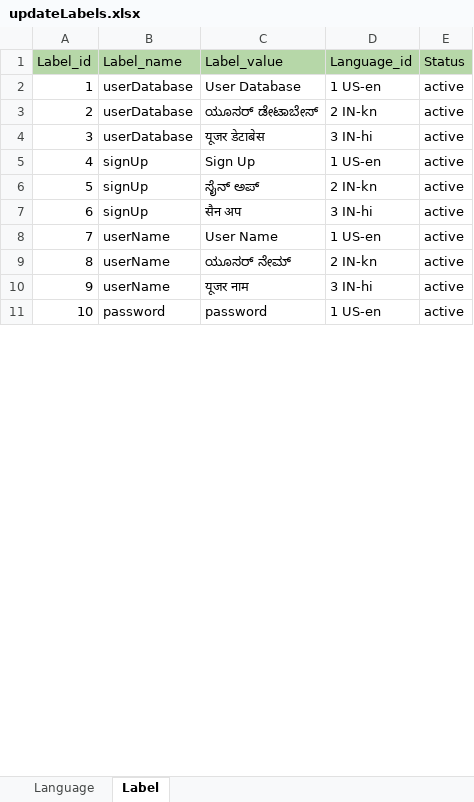
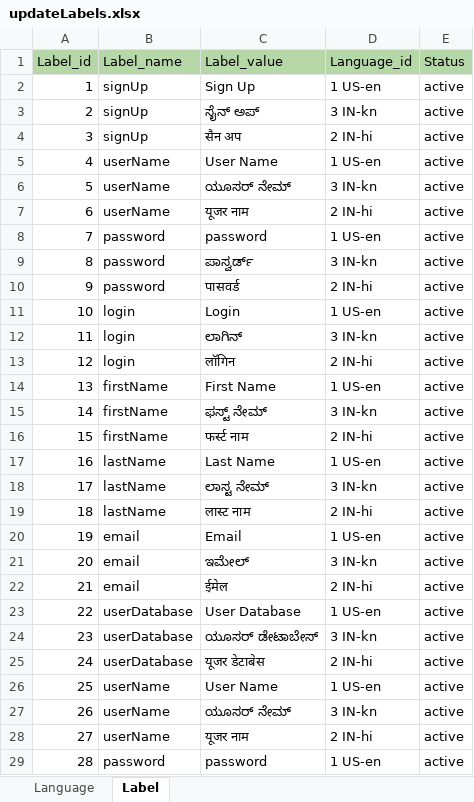
Before and after one commit to avyshlabs/application-localisation, an Excel workbook: uploads/updateLabels.xlsx, sheet Label, drawn as a sheet; only a part is shown; values as stored, in another font and other column widths than the file's, no borders; removed rows and columns are numbered as before the commit, all else as after; the diff covers the shown part only; the diff names each change by its address in the sheet, - before the commit and + after, or states it on an @@ line.

```diff
--- a/uploads/updateLabels.xlsx (sheet Label)
+++ b/uploads/updateLabels.xlsx (sheet Label)
@@ row 5 moved to row 2: 1 @@
+row 3: 2 | signUp | ಸೈನ್ ಅಪ್ | 3 IN-kn | active
+row 4: 3 | signUp | सैन अप | 2 IN-hi | active
+row 5: 4 | userName | User Name | 1 US-en | active
+row 6: 5 | userName | ಯೂಸರ್ ನೇಮ್ | 3 IN-kn | active
+row 7: 6 | userName | यूजर नाम | 2 IN-hi | active
+row 8: 7 | password | password | 1 US-en | active
+row 9: 8 | password | ಪಾಸ್ವರ್ಡ್ | 3 IN-kn | active
+row 10: 9 | password | पासवर्ड | 2 IN-hi | active
@@ row 17 moved to row 11: 10 @@
+row 12: 11 | login | ಲಾಗಿನ್ | 3 IN-kn | active
+row 13: 12 | login | लॉगिन | 2 IN-hi | active
@@ row 20 moved to row 14: 13 @@
+row 15: 14 | firstName | ಫಸ್ಟ್ ನೇಮ್ | 3 IN-kn | active
+row 16: 15 | firstName | फर्स्ट नाम | 2 IN-hi | active
@@ row 23 moved to row 17: 16 @@
+row 18: 17 | lastName | ಲಾಸ್ಟ ನೇಮ್ | 3 IN-kn | active
+row 19: 18 | lastName | लास्ट नाम | 2 IN-hi | active
@@ row 26 moved to row 20: 19 @@
+row 21: 20 | email | ಇಮೇಲ್ | 3 IN-kn | active
+row 22: 21 | email | ईमेल | 2 IN-hi | active
@@ column A (Label_id) renumbered between rows 23 and 31 @@
-D24 (Language_id): 2 IN-kn
+D24 (Language_id): 3 IN-kn
-D25 (Language_id): 3 IN-hi
+D25 (Language_id): 2 IN-hi
-row 6: 5 | signUp | ಸೈನ್ ಅಪ್ | 2 IN-kn | active
-row 7: 6 | signUp | सैन अप | 3 IN-hi | active
-D27 (Language_id): 2 IN-kn
+D27 (Language_id): 3 IN-kn
-D28 (Language_id): 3 IN-hi
+D28 (Language_id): 2 IN-hi
```
Also changed, not shown: 73 removed rows and 2 edited cells elsewhere in this sheet, sheet Language, uploads/addLabels.xlsx, 7 other files.
